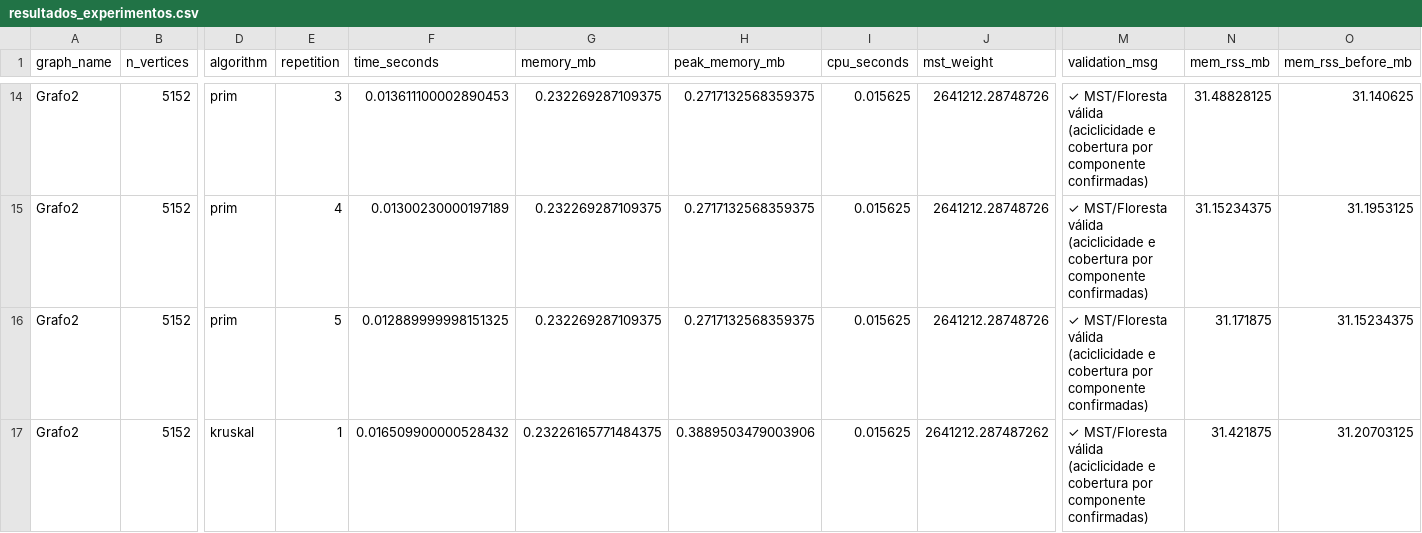
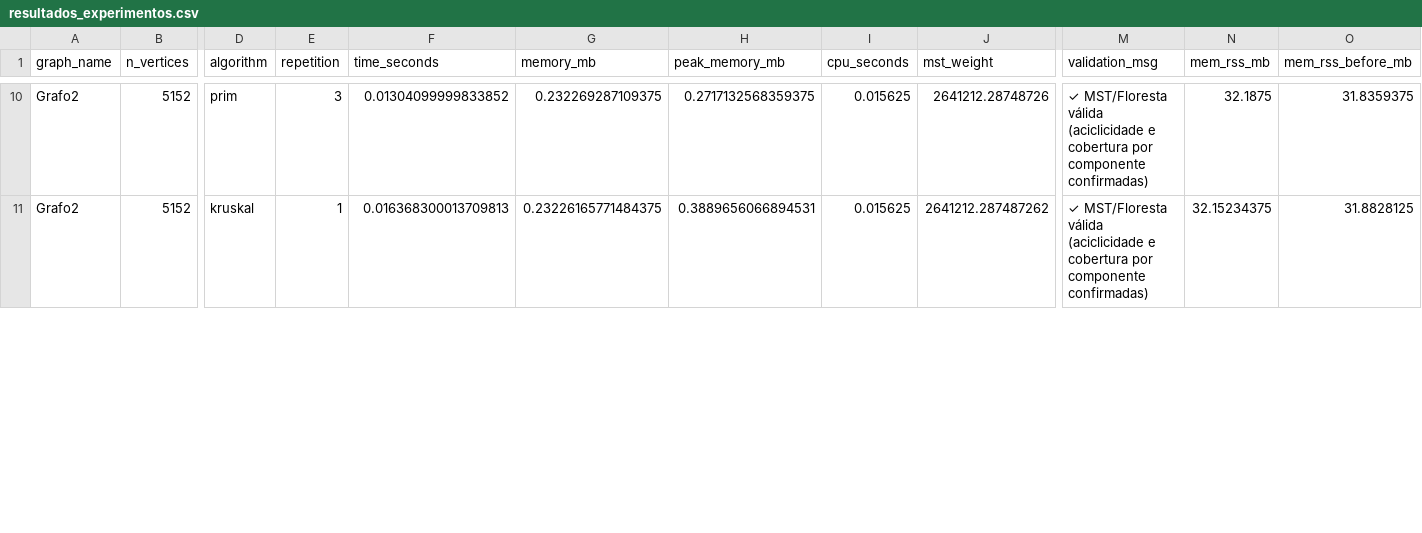
Before and after one commit to MatheusFoltran/Grafos, a CSV file: resultados_experimentos.csv, drawn as a sheet; only a part is shown, gaps mark what is left out; removed rows and columns are numbered as before the commit, all else as after; rows hold the shown columns only; the diff covers the shown part only; the diff names each change by its address in the sheet, - before the commit and + after, or states it on an @@ line.

```diff
--- a/resultados_experimentos.csv
+++ b/resultados_experimentos.csv
-F10 (time_seconds): 0.013611100002890453
+F10 (time_seconds): 0.01304099999833852
-N10 (mem_rss_mb): 31.48828125
+N10 (mem_rss_mb): 32.1875
-O10 (mem_rss_before_mb): 31.140625
+O10 (mem_rss_before_mb): 31.8359375
-row 15: Grafo2 | 5152 | prim | 4 | 0.01300230000197189 | 0.232269287109375 | 0.2717132568359375 | 0.015625 | 2641212.28748726 | ✓ MST/Floresta válida (aciclicidade e cobertura por componente confirmadas) | 31.15234375 | 31.1953125
-row 16: Grafo2 | 5152 | prim | 5 | 0.012889999998151325 | 0.232269287109375 | 0.2717132568359375 | 0.015625 | 2641212.28748726 | ✓ MST/Floresta válida (aciclicidade e cobertura por componente confirmadas) | 31.171875 | 31.15234375
-F11 (time_seconds): 0.016509900000528432
+F11 (time_seconds): 0.016368300013709813
-H11 (peak_memory_mb): 0.3889503479003906
+H11 (peak_memory_mb): 0.3889656066894531
-N11 (mem_rss_mb): 31.421875
+N11 (mem_rss_mb): 32.15234375
-O11 (mem_rss_before_mb): 31.20703125
+O11 (mem_rss_before_mb): 31.8828125
```
Also changed, not shown: 6 removed rows and 36 edited cells elsewhere in this file, 2 other files.
